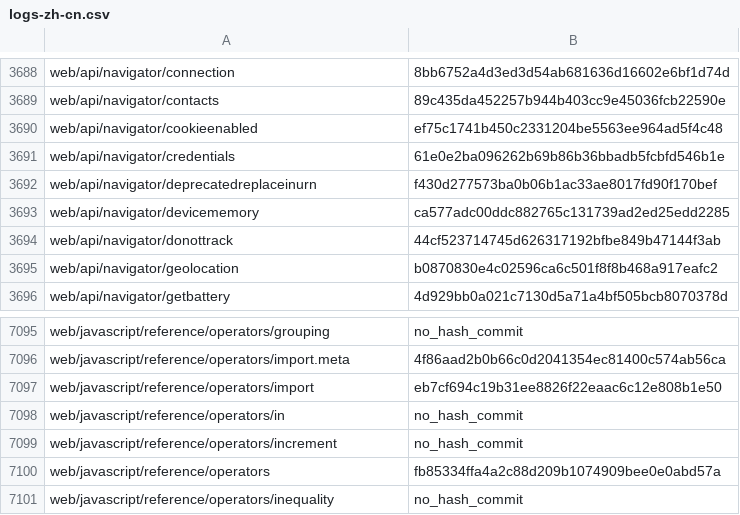
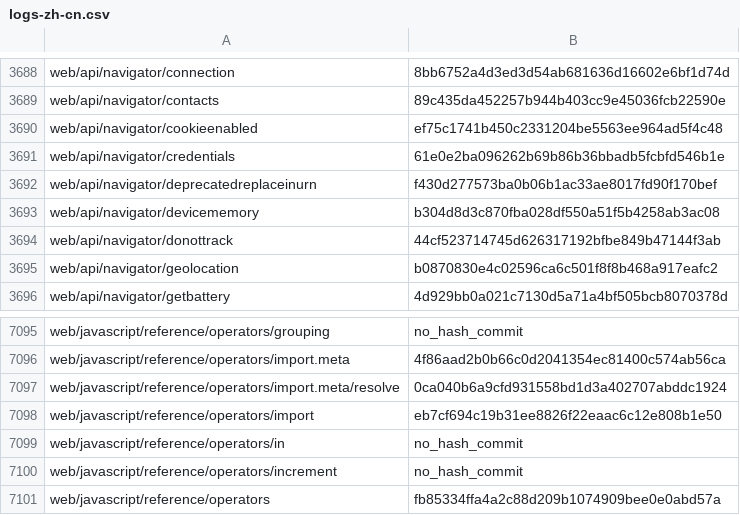
Before and after one commit to tristantheb/history-content-stats, a CSV file: history/logs-zh-cn.csv, drawn as a sheet; only a part is shown, gaps mark what is left out; the shorter side is filled out with more unchanged rows.

Commit message:
sync(data): synchronize repositories data (#492)

```diff
--- a/history/logs-zh-cn.csv
+++ b/history/logs-zh-cn.csv
@@ -3692,3 +3692,3 @@ web/api/navigator/credentials,61e0e2ba096262b69b86b36bbadb5fcbfd546b1e
 web/api/navigator/deprecatedreplaceinurn,f430d277573ba0b06b1ac33ae8017fd90f170bef
-web/api/navigator/devicememory,ca577adc00ddc882765c131739ad2ed25edd2285
+web/api/navigator/devicememory,b304d8d3c870fba028df550a51f5b4258ab3ac08
 web/api/navigator/donottrack,44cf523714745d626317192bfbe849b47144f3ab
@@ -7096,2 +7096,3 @@ web/javascript/reference/operators/grouping,no_hash_commit
 web/javascript/reference/operators/import.meta,4f86aad2b0b66c0d2041354ec81400c574ab56ca
+web/javascript/reference/operators/import.meta/resolve,0ca040b6a9cfd931558bd1d3a402707abddc1924
 web/javascript/reference/operators/import,eb7cf694c19b31ee8826f22eaac6c12e808b1e50
```
Also changed, not shown: statistics/parity-zh-cn.csv.
